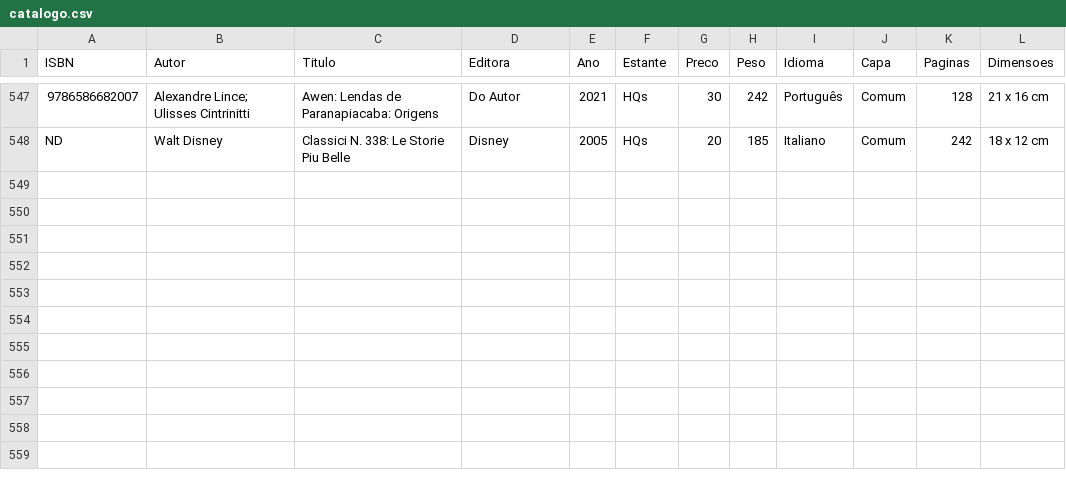
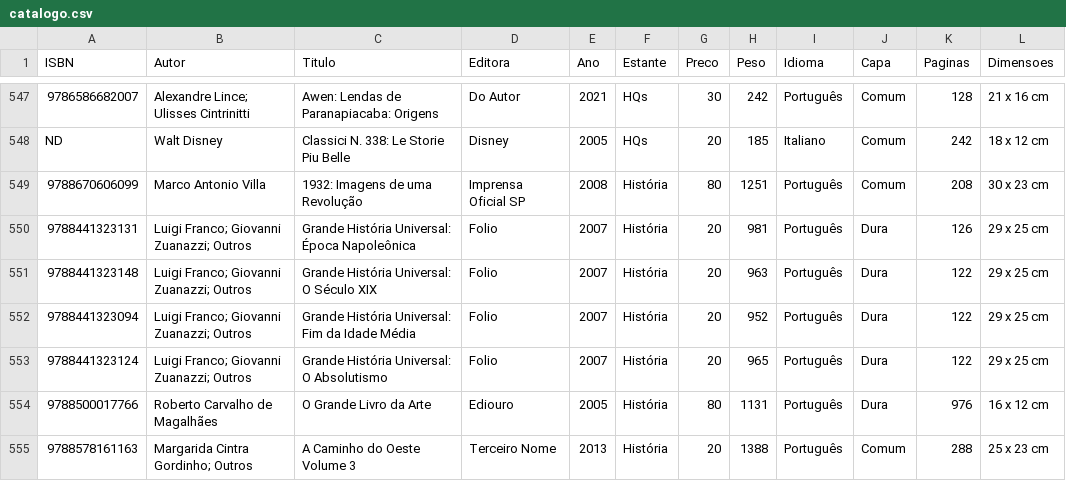
Before and after one commit to andguerreiro/sebomenostelas, a CSV file: catalogo.csv, drawn as a sheet; only a part is shown, gaps mark what is left out; the diff names each change by its address in the sheet, - before the commit and + after, or states it on an @@ line.

Commit message:
Catalog updated

```diff
--- a/catalogo.csv
+++ b/catalogo.csv
+row 549: 9788670606099 | Marco Antonio Villa | 1932: Imagens de uma Revolução | Imprensa Oficial SP | 2008 | História | 80 | 1251 | Português | Comum | 208 | 30 x 23 cm
+row 550: 9788441323131 | Luigi Franco; Giovanni Zuanazzi; Outros | Grande História Universal: Época Napoleônica | Folio | 2007 | História | 20 | 981 | Português | Dura | 126 | 29 x 25 cm
+row 551: 9788441323148 | Luigi Franco; Giovanni Zuanazzi; Outros | Grande História Universal: O Século XIX | Folio | 2007 | História | 20 | 963 | Português | Dura | 122 | 29 x 25 cm
+row 552: 9788441323094 | Luigi Franco; Giovanni Zuanazzi; Outros | Grande História Universal: Fim da Idade Média | Folio | 2007 | História | 20 | 952 | Português | Dura | 122 | 29 x 25 cm
+row 553: 9788441323124 | Luigi Franco; Giovanni Zuanazzi; Outros | Grande História Universal: O Absolutismo | Folio | 2007 | História | 20 | 965 | Português | Dura | 122 | 29 x 25 cm
+row 554: 9788500017766 | Roberto Carvalho de Magalhães | O Grande Livro da Arte | Ediouro | 2005 | História | 80 | 1131 | Português | Dura | 976 | 16 x 12 cm
+row 555: 9788578161163 | Margarida Cintra Gordinho; Outros | A Caminho do Oeste Volume 3 | Terceiro Nome | 2013 | História | 20 | 1388 | Português | Comum | 288 | 25 x 23 cm
```
Also changed, not shown: 11 other files.
